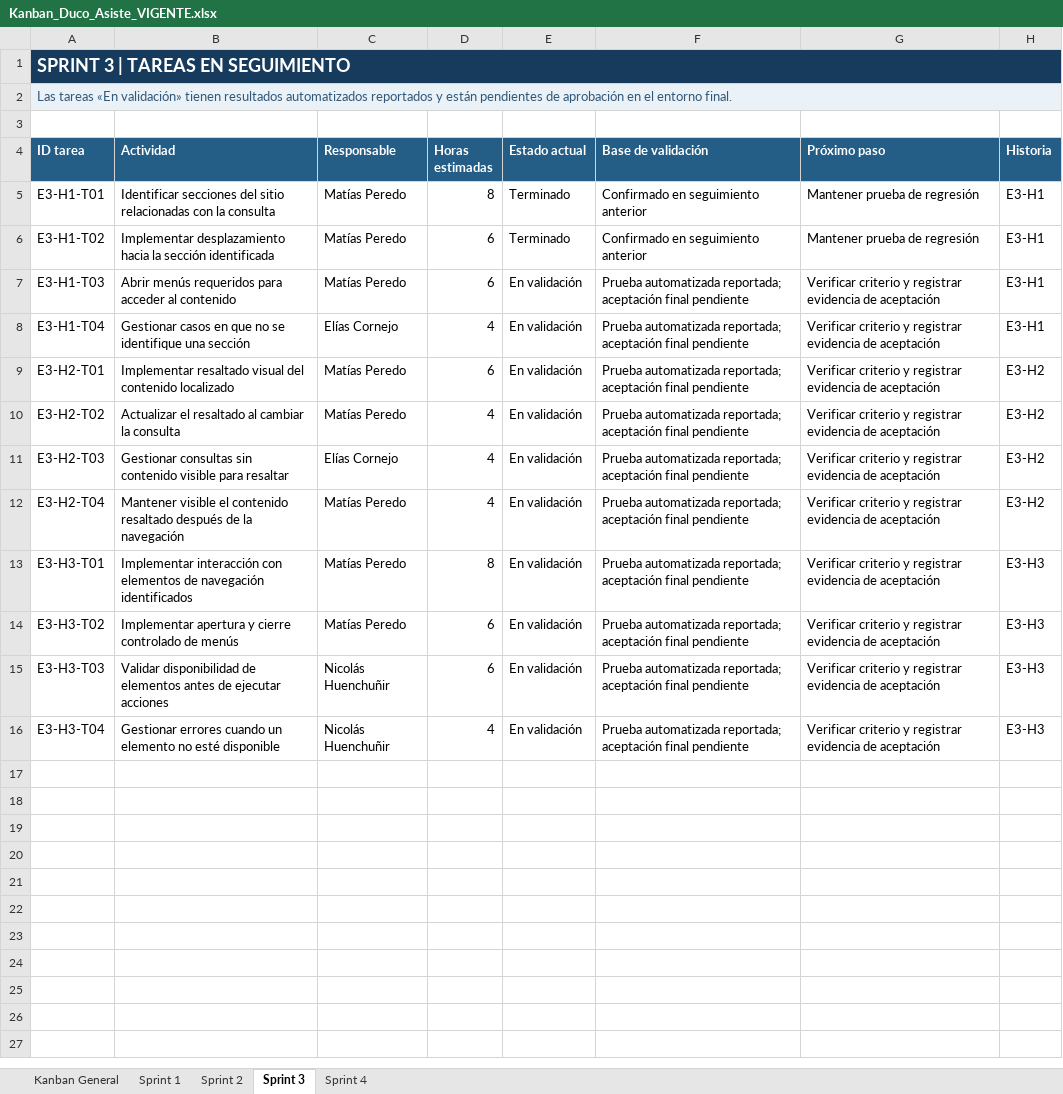
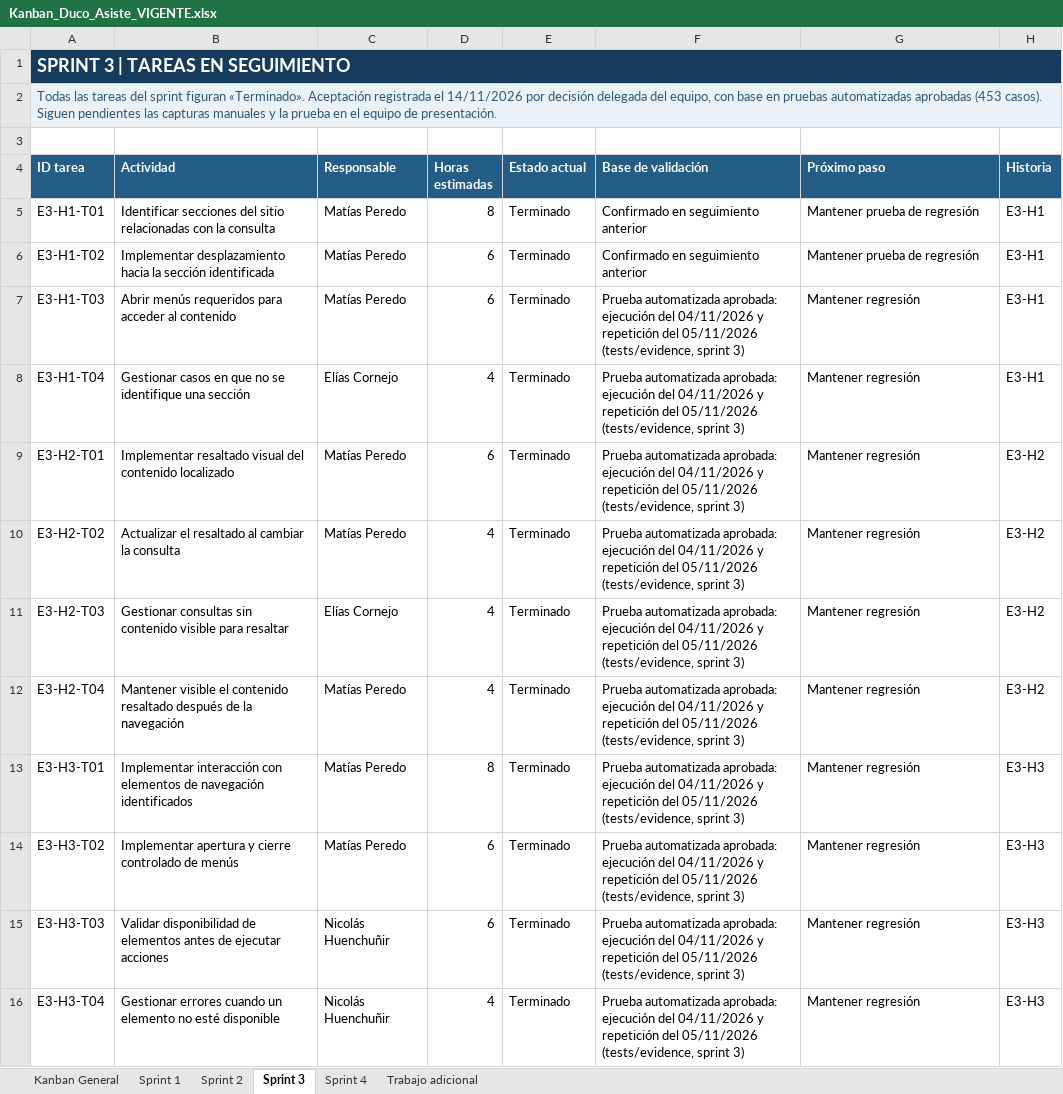
Before and after one commit to eliaz9toon/AsistenteDigital-Duco, an Excel workbook: Fase 2/Evidencias Proyecto/Kanban_Duco_Asiste_VIGENTE.xlsx, sheet Sprint 3, drawn as a sheet; values as stored, in another font and other column widths than the file's, no borders; the diff names each change by its address in the sheet, - before the commit and + after, or states it on an @@ line.

```diff
--- a/Fase 2/Evidencias Proyecto/Kanban_Duco_Asiste_VIGENTE.xlsx (sheet Sprint 3)
+++ b/Fase 2/Evidencias Proyecto/Kanban_Duco_Asiste_VIGENTE.xlsx (sheet Sprint 3)
+sheet tab: Trabajo adicional
-B1:H1 fill: #173B5D
+B1:H1 fill: none
-A2 (ID tarea): Las tareas «En validación» tienen resultados automatizados reportados y están pendientes de aprobación en el entorno final.
+A2 (ID tarea): Todas las tareas del sprint figuran «Terminado». Aceptación registrada el 14/11/2026 por decisión delegada del equipo, con base en pruebas automatizadas aprobadas (453 casos). Siguen pendientes las capturas manuales y la prueba en el equipo de presentación.
-B2:H2 fill: #EAF2F8
+B2:H2 fill: none
-E7:E16 (Estado actual): En validación
+E7:E16 (Estado actual): Terminado
-F7:F16 (Base de validación): Prueba automatizada reportada; aceptación final pendiente
+F7:F16 (Base de validación): Prueba automatizada aprobada: ejecución del 04/11/2026 y repetición del 05/11/2026 (tests/evidence, sprint 3)
-G7:G16 (Próximo paso): Verificar criterio y registrar evidencia de aceptación
+G7:G16 (Próximo paso): Mantener regresión
```
Also changed, not shown: sheet Kanban General, sheet Sprint 4, sheet Sprint 1, sheet Sprint 2, Fase 2/Evidencias Proyecto/Burndown_Duco_VIGENTE.xlsx, Fase 2/Evidencias Proyecto/Historias_Usuario_Duco.xlsm, 8 other files.
